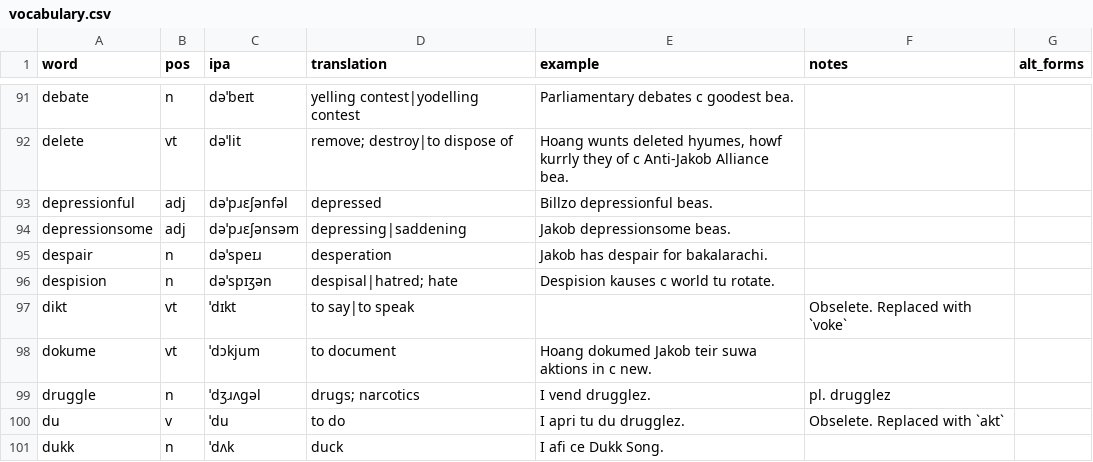
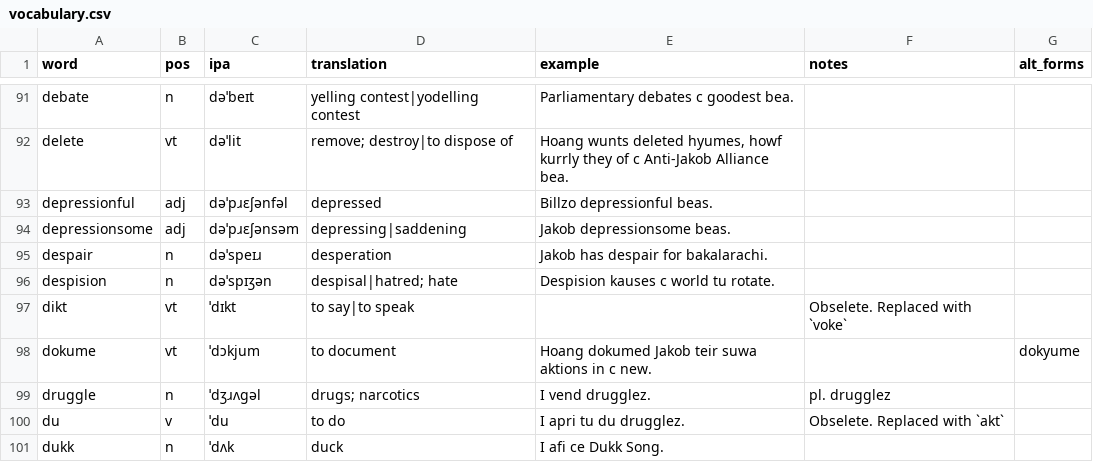
Before and after one commit to SeriousGuy888/Billzonian, a CSV file: docs/vocabulary.csv, drawn as a sheet; only a part is shown, gaps mark what is left out.

Commit message:
Update vocabulary.csv

```diff
--- a/docs/vocabulary.csv
+++ b/docs/vocabulary.csv
@@ -97,3 +97,3 @@ despision,n,dəˈspɪʒən,despisal|hatred; hate,Despision kauses c world tu rot
 dikt,vt,ˈdɪkt,to say|to speak,,Obselete. Replaced with `voke`,
-dokume,vt,ˈdɔkjum,to document,Hoang dokumed Jakob teir suwa aktions in c new.,,
+dokume,vt,ˈdɔkjum,to document,Hoang dokumed Jakob teir suwa aktions in c new.,,dokyume
 druggle,n,ˈdʒɹʌgəl,drugs; narcotics,I vend drugglez.,pl. drugglez,
```
